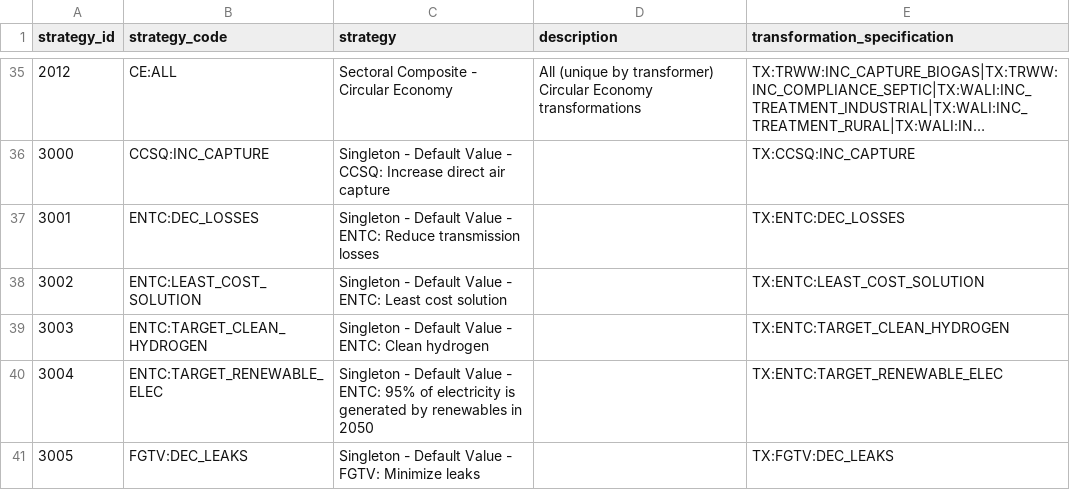
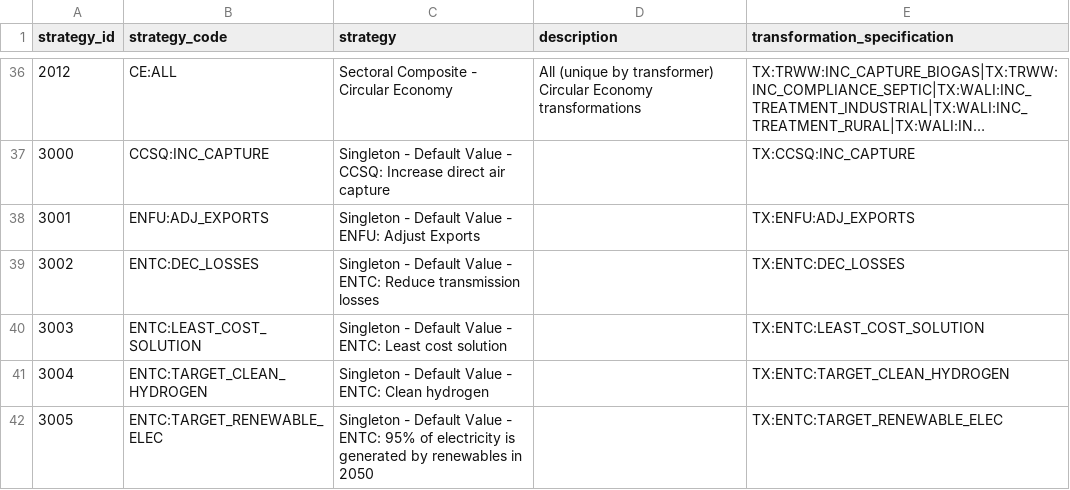
Before and after one commit to sisepuede-framework/ssp_egypt, a CSV file: ssp_modeling/transformations/strategy_definitions.csv, drawn as a sheet; only a part is shown, gaps mark what is left out; long unchanged cells end in …; the diff covers the shown part only.

Commit message:
update model to september 3 version

```diff
--- a/ssp_modeling/transformations/strategy_definitions.csv
+++ b/ssp_modeling/transformations/strategy_definitions.csv
@@ -36,6 +37,6 @@ strategy_id,strategy_code,strategy,description,transformation_specification
 3000,CCSQ:INC_CAPTURE,Singleton - Default Value - CCSQ: Increase direct air capture,,TX:CCSQ:INC_CAPTURE
-3001,ENTC:DEC_LOSSES,Singleton - Default Value - ENTC: Reduce transmission losses,,TX:ENTC:DEC_LOSSES
-3002,ENTC:LEAST_COST_SOLUTION,Singleton - Default Value - ENTC: Least cost solution,,TX:ENTC:LEAST_COST_SOLUTION
-3003,ENTC:TARGET_CLEAN_HYDROGEN,Singleton - Default Value - ENTC: Clean hydrogen,,TX:ENTC:TARGET_CLEAN_HYDROGEN
-3004,ENTC:TARGET_RENEWABLE_ELEC,Singleton - Default Value - ENTC: 95% of electricity is generated by renewables in 2050,,TX:ENTC:TARGET_RENEWABLE_ELEC
-3005,FGTV:DEC_LEAKS,Singleton - Default Value - FGTV: Minimize leaks,,TX:FGTV:DEC_LEAKS
+3001,ENFU:ADJ_EXPORTS,Singleton - Default Value - ENFU: Adjust Exports,,TX:ENFU:ADJ_EXPORTS
+3002,ENTC:DEC_LOSSES,Singleton - Default Value - ENTC: Reduce transmission losses,,TX:ENTC:DEC_LOSSES
+3003,ENTC:LEAST_COST_SOLUTION,Singleton - Default Value - ENTC: Least cost solution,,TX:ENTC:LEAST_COST_SOLUTION
+3004,ENTC:TARGET_CLEAN_HYDROGEN,Singleton - Default Value - ENTC: Clean hydrogen,,TX:ENTC:TARGET_CLEAN_HYDROGEN
+3005,ENTC:TARGET_RENEWABLE_ELEC,Singleton - Default Value - ENTC: 95% of electricity is generated by renewables in 2050,,TX:ENTC:TARGET_RENEWABLE_ELEC
```
Also changed, not shown: 2 added rows and 103 edited cells elsewhere in this file, 13 other files.
